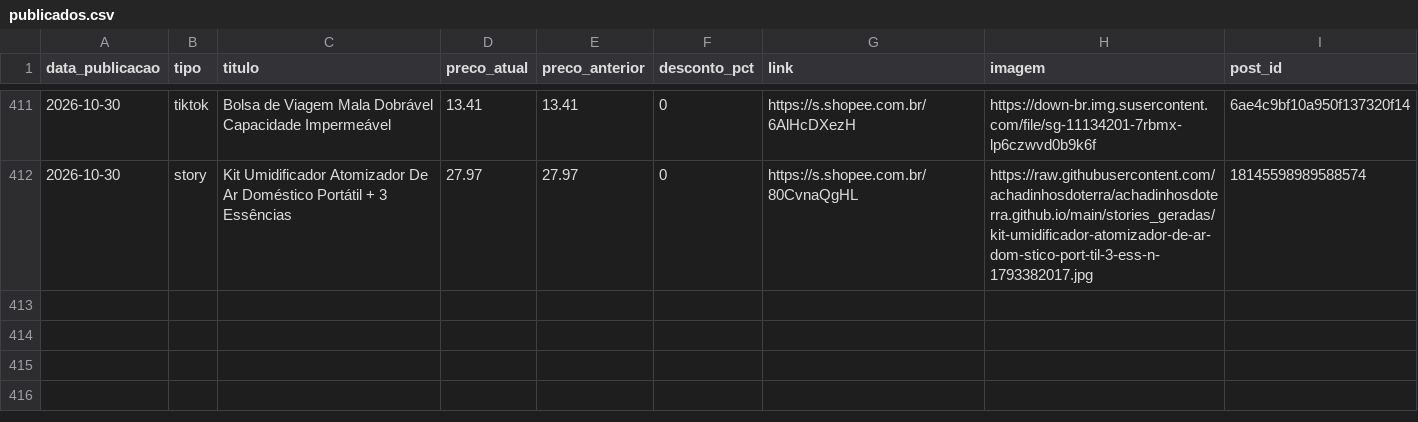
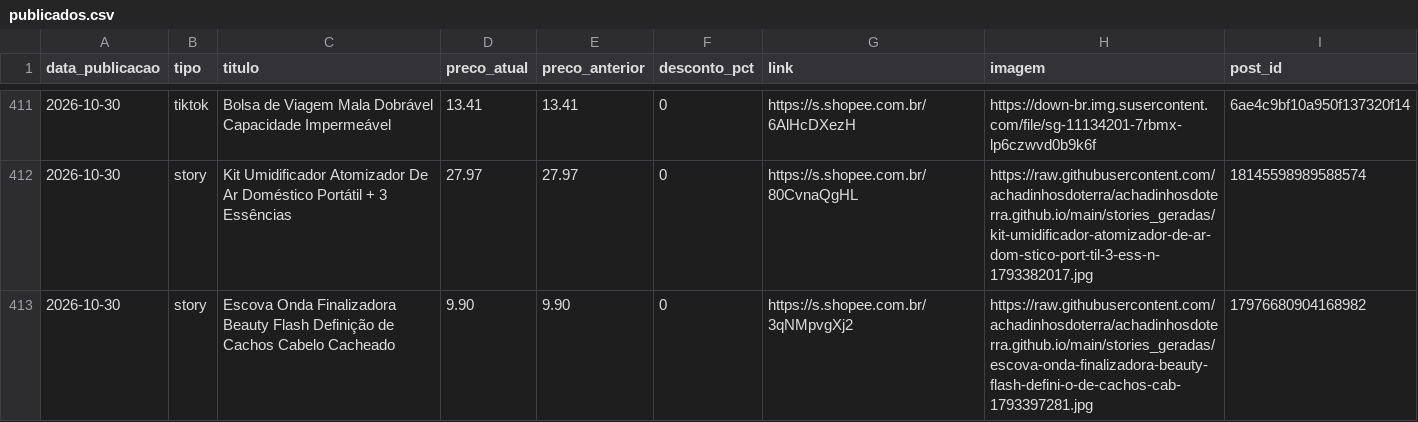
Before and after one commit to achadinhosdoterra/achadinhosdoterra.github.io, a CSV file: publicados.csv, drawn as a sheet; only a part is shown, gaps mark what is left out; the diff names each change by its address in the sheet, - before the commit and + after, or states it on an @@ line.

Commit message:
Post automatico no story - 30/10/2026 21:55

```diff
--- a/publicados.csv
+++ b/publicados.csv
+row 413: 2026-10-30 | story | Escova Onda Finalizadora Beauty Flash Definição de Cachos Cabelo Cacheado | 9.90 | 9.90 | 0 | https://s.shopee.com.br/3qNMpvgXj2 | https://raw.githubusercontent.com/achadinhosdoterra/achadinhosdoterra.github.io/main/stories_geradas/escova-onda-finalizadora-beauty-flash-defini-o-de-cachos-cab-1793397281.jpg | 17976680904168982
```
Also changed, not shown: 1 other file.
